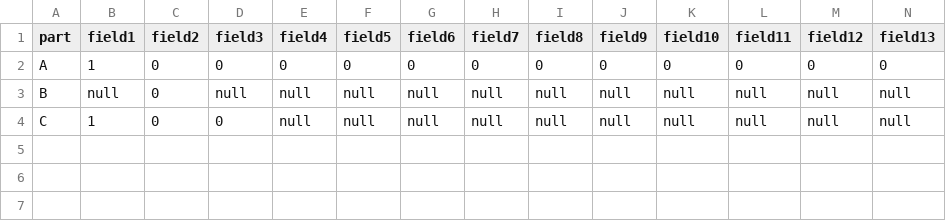
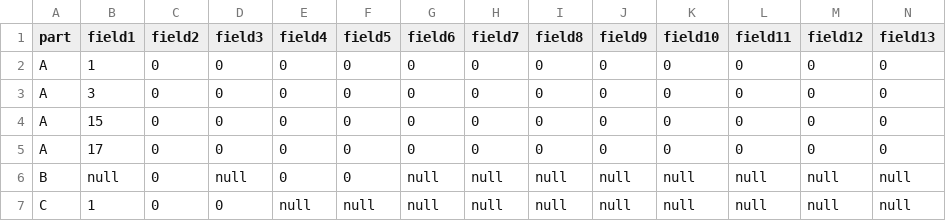
Before and after one commit to Ahmed-Khasawneh/iris-survey-queries, a CSV file: src/2020/twelvemonthenrollment/OutputFiles/12M_v4_prod_data_results.csv, drawn as a sheet; only a part is shown; addresses are those after the commit; rows hold the shown columns only; the diff names each change by its address in the sheet, - before the commit and + after, or states it on an @@ line.

Commit message:
Update 12M_v4_prod_data_results.csv

```diff
--- a/src/2020/twelvemonthenrollment/OutputFiles/12M_v4_prod_data_results.csv
+++ b/src/2020/twelvemonthenrollment/OutputFiles/12M_v4_prod_data_results.csv
+row 3: A | 3 | 0 | 0 | 0 | 0 | 0 | 0 | 0 | 0 | 0 | 0 | 0 | 0
+row 4: A | 15 | 0 | 0 | 0 | 0 | 0 | 0 | 0 | 0 | 0 | 0 | 0 | 0
+row 5: A | 17 | 0 | 0 | 0 | 0 | 0 | 0 | 0 | 0 | 0 | 0 | 0 | 0
-E6 (field4): null
+E6 (field4): 0
-F6 (field5): null
+F6 (field5): 0
```
